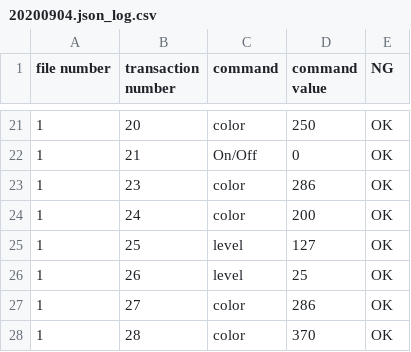
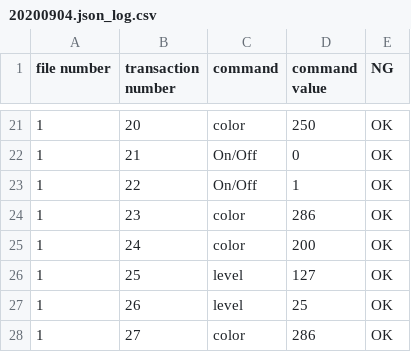
Before and after one commit to germonado/Graduation-Project, a CSV file: log_data/zigbee/20200904.json_log.csv, drawn as a sheet; only a part is shown, gaps mark what is left out; the shorter side is filled out with more unchanged rows; the diff names each change by its address in the sheet, - before the commit and + after, or states it on an @@ line.

```diff
--- a/log_data/zigbee/20200904.json_log.csv
+++ b/log_data/zigbee/20200904.json_log.csv
+row 23: 1 | 22 | On/Off | 1 | OK
```
Also changed, not shown: log_data/zigbee/20200904.json_packet_log.csv, log_data/zigbee/20200930.json_log.csv, 9 other files.
